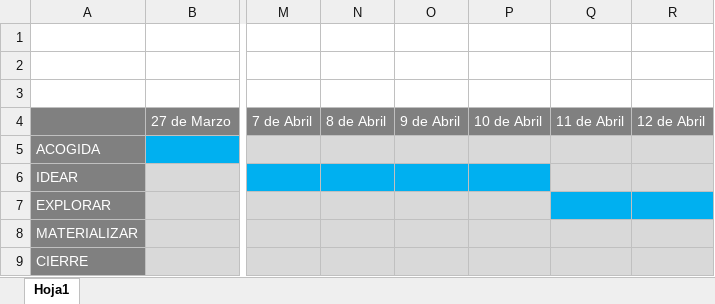
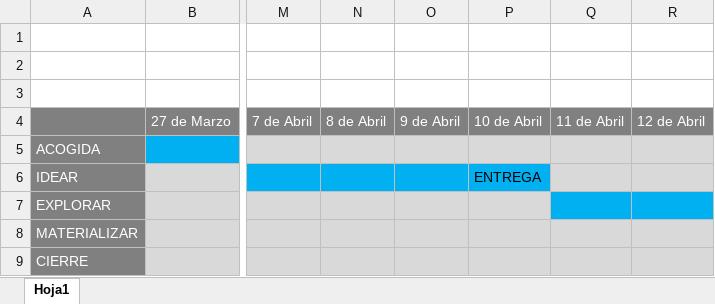
Before and after one commit to UserUnknown27/ProyectoFinDeCursoGrupo5, an Excel workbook: Diagrama de Gantt.xlsx, sheet Hoja1, drawn as a sheet; only a part is shown, gaps mark what is left out; values as stored, in another font and other column widths than the file's, no borders; the diff names each change by its address in the sheet, - before the commit and + after, or states it on an @@ line.

Commit message:
Entrega de documentación

```diff
--- a/Diagrama de Gantt.xlsx (sheet Hoja1)
+++ b/Diagrama de Gantt.xlsx (sheet Hoja1)
-P6: (empty)
+P6: ENTREGA
```
